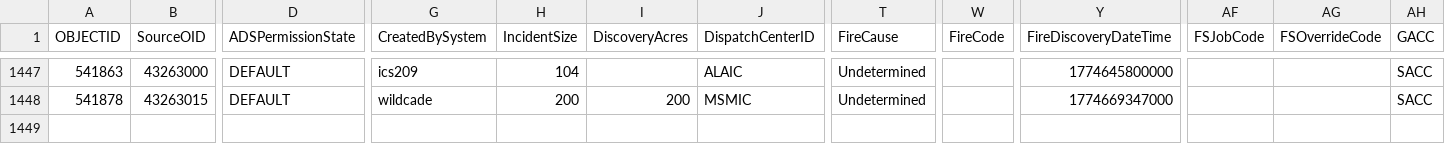
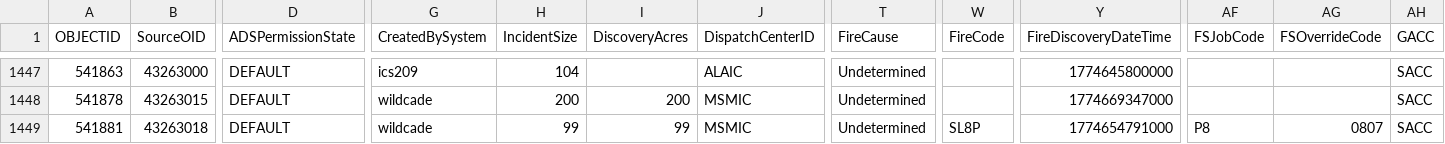
Before and after one commit to githamm/wildfire-tracker, a CSV file: data/wildfire_ytd.csv, drawn as a sheet; only a part is shown, gaps mark what is left out; rows hold the shown columns only; the diff names each change by its address in the sheet, - before the commit and + after, or states it on an @@ line.

```diff
--- a/data/wildfire_ytd.csv
+++ b/data/wildfire_ytd.csv
+row 1449: 541881 | 43263018 | DEFAULT | wildcade | 99 | 99 | MSMIC | Undetermined | SL8P | 1774654791000 | P8 | 0807 | SACC
```
